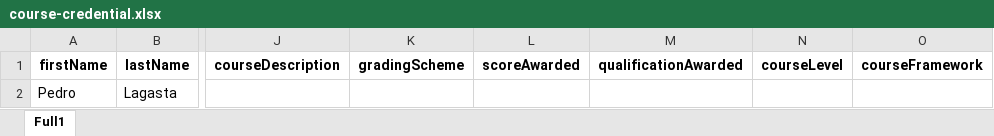
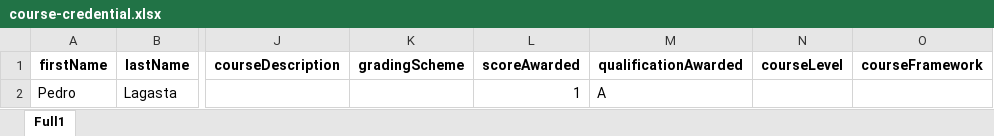
Before and after one commit to eReuse/IdHub, an Excel workbook: examples/excel_templates/course-credential.xlsx, sheet Full1, drawn as a sheet; only a part is shown, gaps mark what is left out; values as stored, in another font and other column widths than the file's, no borders; the diff names each change by its address in the sheet, - before the commit and + after, or states it on an @@ line.

Commit message:
fix excels as examples

```diff
--- a/examples/excel_templates/course-credential.xlsx (sheet Full1)
+++ b/examples/excel_templates/course-credential.xlsx (sheet Full1)
-L2 (scoreAwarded): (empty)
+L2 (scoreAwarded): 1
-M2 (qualificationAwarded): (empty)
+M2 (qualificationAwarded): A
```
Also changed, not shown: examples/excel_templates/membership-card.xlsx.
